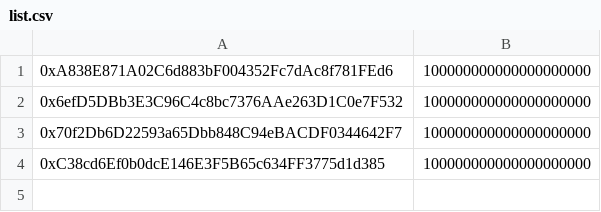
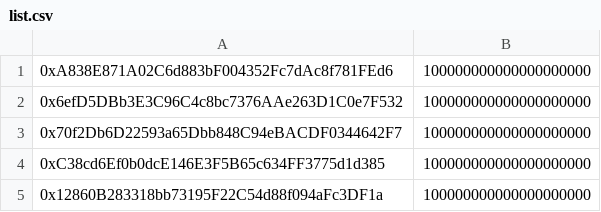
Before and after one commit to mento-protocol/airgrab-interface, a CSV file: src/lib/merkle/list.csv, drawn as a sheet.

Commit message:
test: add merkle allocation for testuser3 for testing

```diff
--- a/src/lib/merkle/list.csv
+++ b/src/lib/merkle/list.csv
@@ -4 +4,2 @@
 0xC38cd6Ef0b0dcE146E3F5B65c634FF3775d1d385,100000000000000000000
+0x12860B283318bb73195F22C54d88f094aFc3DF1a,100000000000000000000
```
Also changed, not shown: 1 other file.
